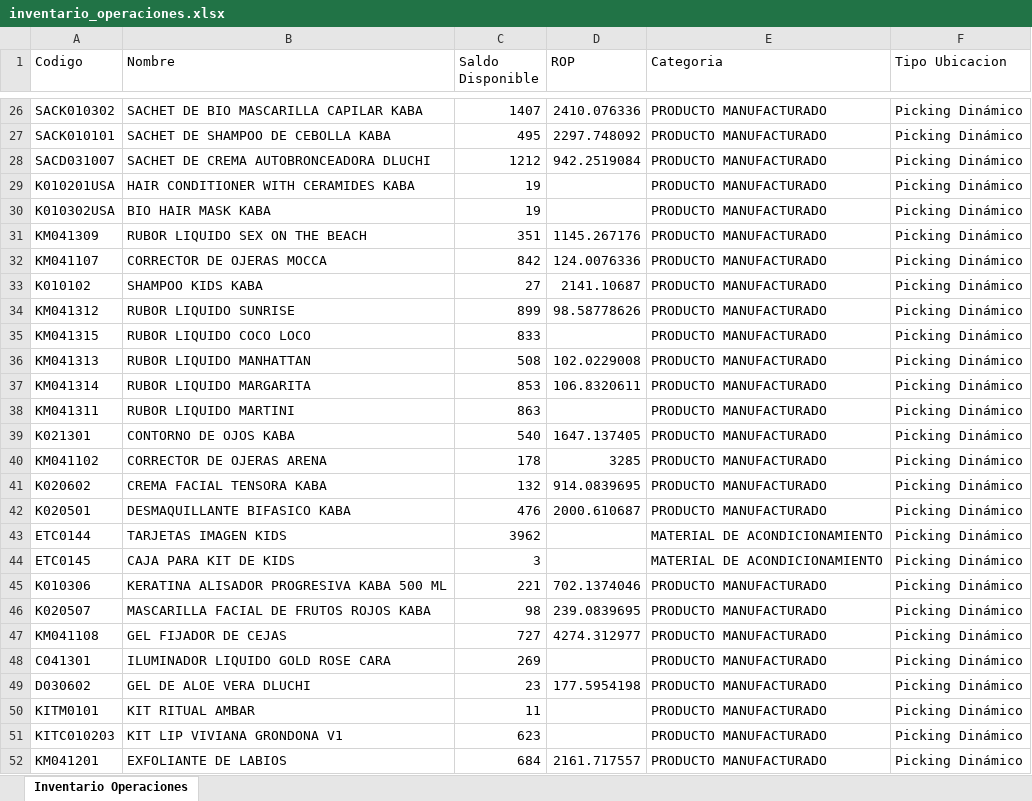
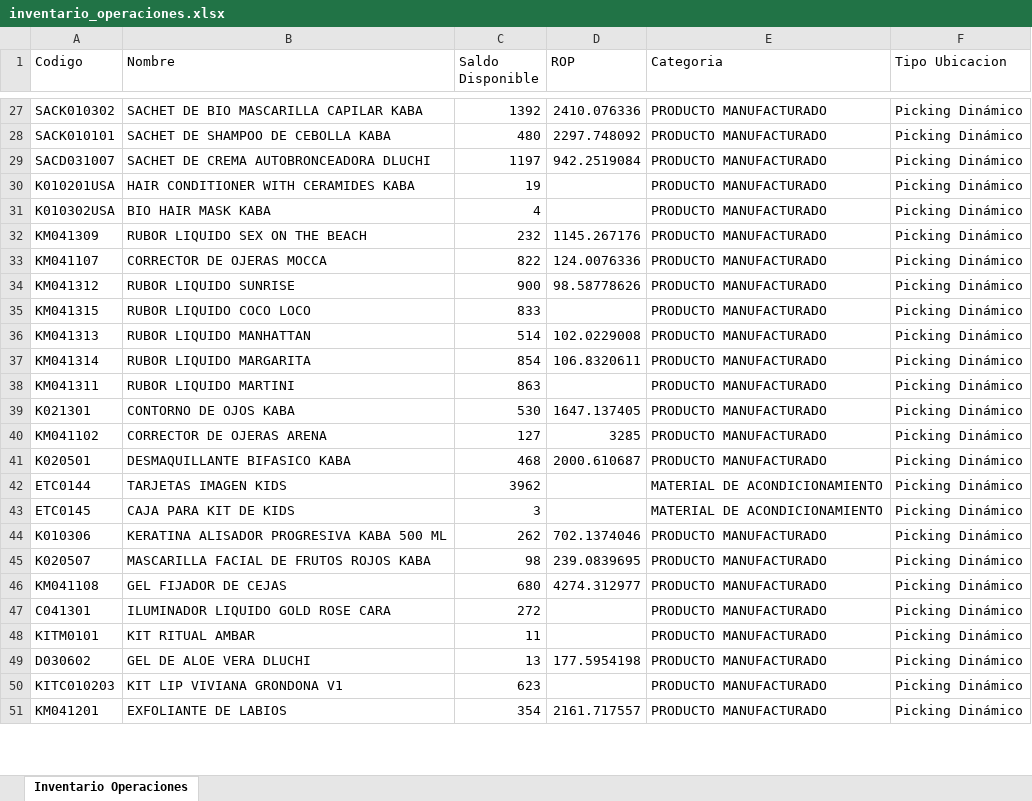
Before and after one commit to gaduqueja07/dashboard-dluchi, an Excel workbook: inventario_operaciones.xlsx, sheet Inventario Operaciones, drawn as a sheet; only a part is shown, gaps mark what is left out; values as stored, in another font and other column widths than the file's, no borders; removed rows and columns are numbered as before the commit, all else as after; the diff covers the shown part only; the diff names each change by its address in the sheet, - before the commit and + after, or states it on an @@ line.

Commit message:
Actualizar inventario_operaciones.xlsx (solo-inventario) - 2026-10-30 12:34

```diff
--- a/inventario_operaciones.xlsx (sheet Inventario Operaciones)
+++ b/inventario_operaciones.xlsx (sheet Inventario Operaciones)
-C27 (Saldo Disponible): 1407
+C27 (Saldo Disponible): 1392
-C28 (Saldo Disponible): 495
+C28 (Saldo Disponible): 480
-C29 (Saldo Disponible): 1212
+C29 (Saldo Disponible): 1197
-C31 (Saldo Disponible): 19
+C31 (Saldo Disponible): 4
-C32 (Saldo Disponible): 351
+C32 (Saldo Disponible): 232
-C33 (Saldo Disponible): 842
+C33 (Saldo Disponible): 822
-row 33: K010102 | SHAMPOO KIDS KABA | 27 | 2141.10687 | PRODUCTO MANUFACTURADO | Picking Dinámico
-C34 (Saldo Disponible): 899
+C34 (Saldo Disponible): 900
-C36 (Saldo Disponible): 508
+C36 (Saldo Disponible): 514
-C37 (Saldo Disponible): 853
+C37 (Saldo Disponible): 854
-C39 (Saldo Disponible): 540
+C39 (Saldo Disponible): 530
-C40 (Saldo Disponible): 178
+C40 (Saldo Disponible): 127
-row 41: K020602 | CREMA FACIAL TENSORA KABA | 132 | 914.0839695 | PRODUCTO MANUFACTURADO | Picking Dinámico
-C41 (Saldo Disponible): 476
+C41 (Saldo Disponible): 468
-C44 (Saldo Disponible): 221
+C44 (Saldo Disponible): 262
-C46 (Saldo Disponible): 727
+C46 (Saldo Disponible): 680
-C47 (Saldo Disponible): 269
+C47 (Saldo Disponible): 272
-row 49: D030602 | GEL DE ALOE VERA DLUCHI | 23 | 177.5954198 | PRODUCTO MANUFACTURADO | Picking Dinámico
+row 49: D030602 | GEL DE ALOE VERA DLUCHI | 13 | 177.5954198 | PRODUCTO MANUFACTURADO | Picking Dinámico
-C51 (Saldo Disponible): 684
+C51 (Saldo Disponible): 354
```
Also changed, not shown: 53 added rows, 49 removed rows, 393 moved rows and 120 edited cells elsewhere in this sheet.
